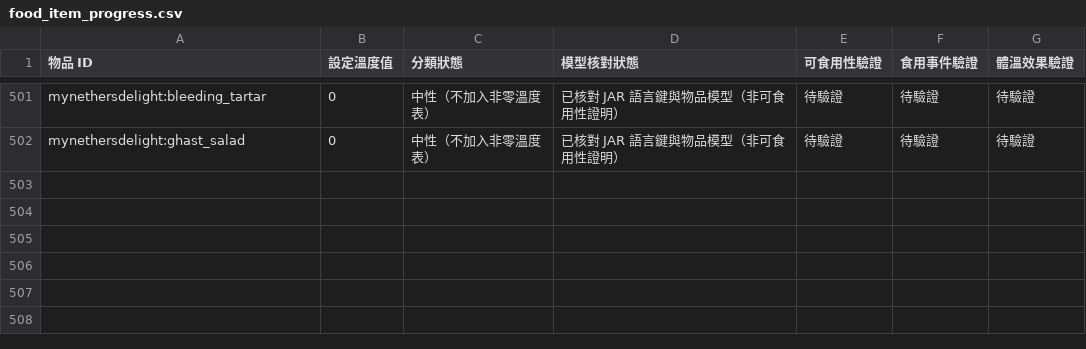
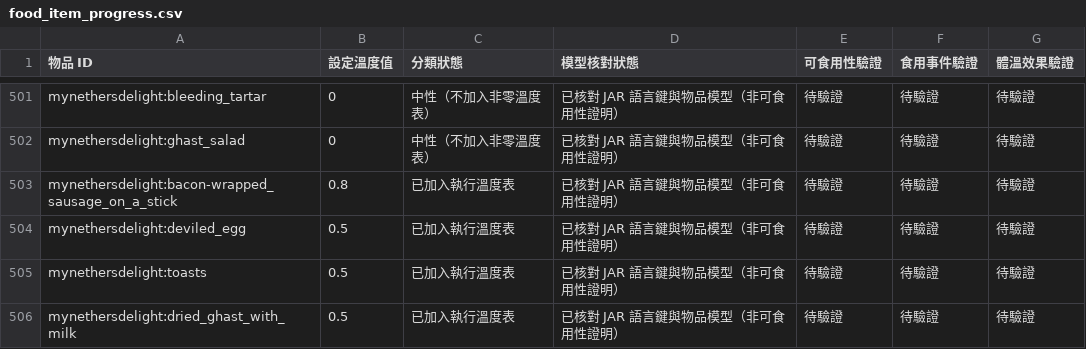
Before and after one commit to ItoHime0605/FoodTemperatureCompat, a CSV file: compatibility/food_item_progress.csv, drawn as a sheet; only a part is shown, gaps mark what is left out.

Commit message:
docs: track additional Nether's Delight prepared foods

```diff
--- a/compatibility/food_item_progress.csv
+++ b/compatibility/food_item_progress.csv
@@ -502 +502,5 @@ mynethersdelight:bleeding_tartar,0,中性（不加入非零溫度表）,已核
 mynethersdelight:ghast_salad,0,中性（不加入非零溫度表）,已核對 JAR 語言鍵與物品模型（非可食用性證明）,待驗證,待驗證,待驗證
+mynethersdelight:bacon-wrapped_sausage_on_a_stick,0.8,已加入執行溫度表,已核對 JAR 語言鍵與物品模型（非可食用性證明）,待驗證,待驗證,待驗證
+mynethersdelight:deviled_egg,0.5,已加入執行溫度表,已核對 JAR 語言鍵與物品模型（非可食用性證明）,待驗證,待驗證,待驗證
+mynethersdelight:toasts,0.5,已加入執行溫度表,已核對 JAR 語言鍵與物品模型（非可食用性證明）,待驗證,待驗證,待驗證
+mynethersdelight:dried_ghast_with_milk,0.5,已加入執行溫度表,已核對 JAR 語言鍵與物品模型（非可食用性證明）,待驗證,待驗證,待驗證
```
